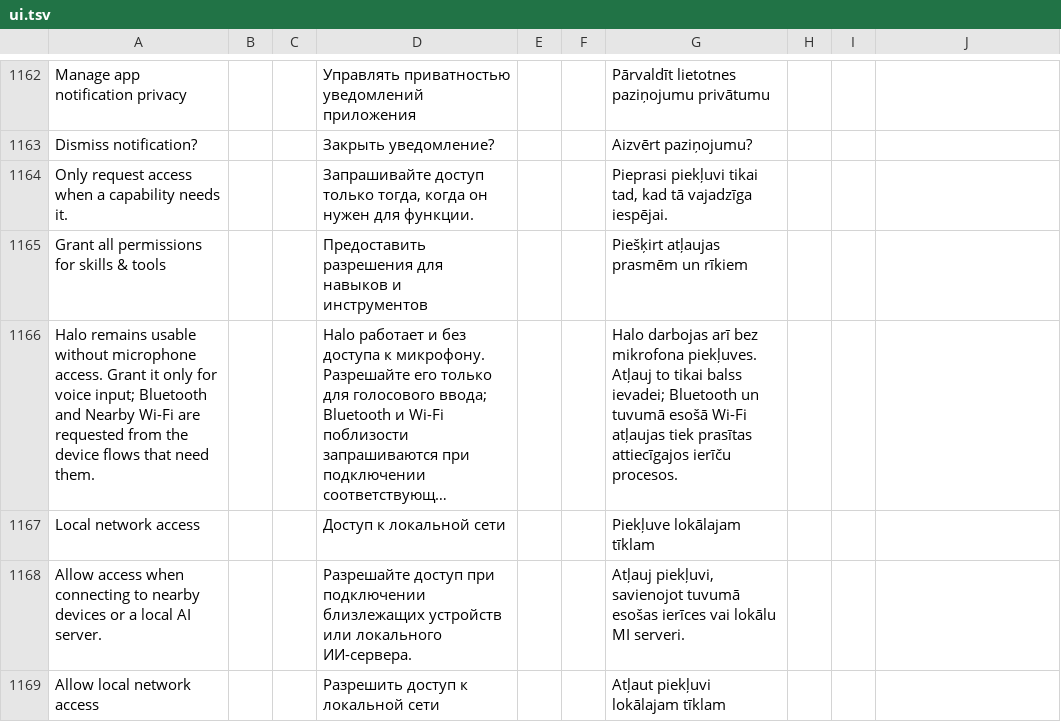
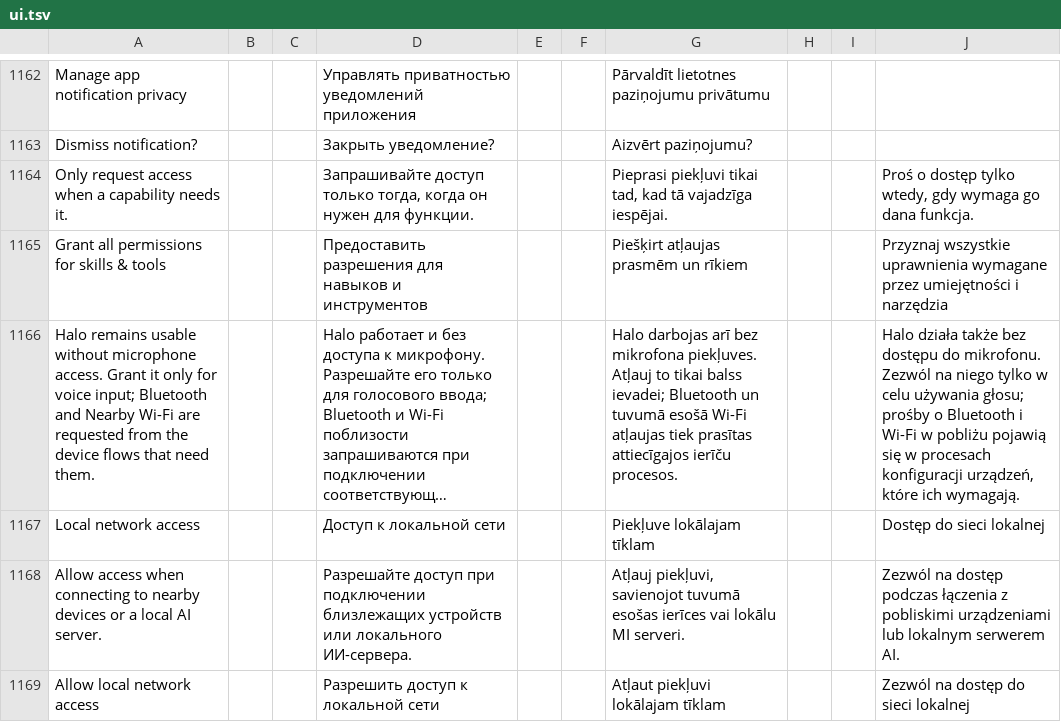
Before and after one commit to slafftrosheen/Halo, a TSV file: app/src/main/localization/ui.tsv, drawn as a sheet; only a part is shown, gaps mark what is left out; long unchanged cells end in …; the diff covers the shown part only; the diff names each change by its address in the sheet, - before the commit and + after, or states it on an @@ line.

```diff
--- a/app/src/main/localization/ui.tsv
+++ b/app/src/main/localization/ui.tsv
-J1164: (empty)
+J1164: Proś o dostęp tylko wtedy, gdy wymaga go dana funkcja.
-J1165: (empty)
+J1165: Przyznaj wszystkie uprawnienia wymagane przez umiejętności i narzędzia
-J1166: (empty)
+J1166: Halo działa także bez dostępu do mikrofonu. Zezwól na niego tylko w celu używania głosu; prośby o Bluetooth i Wi-Fi w pobliżu pojawią się w procesach konfiguracji urządzeń, które ich wymagają.
-J1167: (empty)
+J1167: Dostęp do sieci lokalnej
-J1168: (empty)
+J1168: Zezwól na dostęp podczas łączenia z pobliskimi urządzeniami lub lokalnym serwerem AI.
-J1169: (empty)
+J1169: Zezwól na dostęp do sieci lokalnej
```
Also changed, not shown: 17 edited cells elsewhere in this file, 1 other file.
